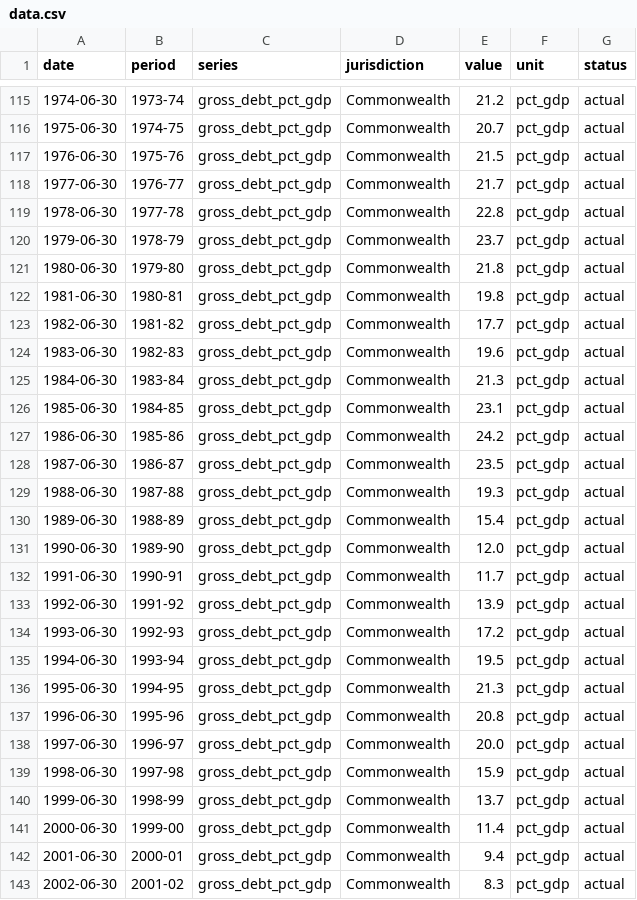
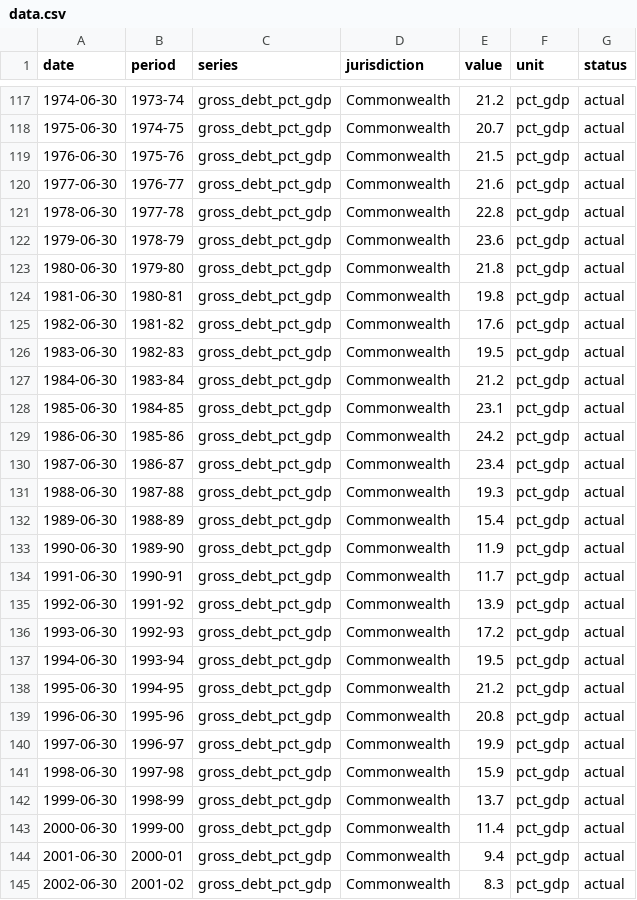
Before and after one commit to toohardbasket-lab/gov-metrics, a CSV file: metrics/commonwealth-debt/data.csv, drawn as a sheet; only a part is shown, gaps mark what is left out; the diff covers the shown part only.

```diff
--- a/metrics/commonwealth-debt/data.csv
+++ b/metrics/commonwealth-debt/data.csv
@@ -117,16 +119,16 @@ date,period,series,jurisdiction,value,unit,status
 1976-06-30,1975-76,gross_debt_pct_gdp,Commonwealth,21.5,pct_gdp,actual
-1977-06-30,1976-77,gross_debt_pct_gdp,Commonwealth,21.7,pct_gdp,actual
+1977-06-30,1976-77,gross_debt_pct_gdp,Commonwealth,21.6,pct_gdp,actual
 1978-06-30,1977-78,gross_debt_pct_gdp,Commonwealth,22.8,pct_gdp,actual
-1979-06-30,1978-79,gross_debt_pct_gdp,Commonwealth,23.7,pct_gdp,actual
+1979-06-30,1978-79,gross_debt_pct_gdp,Commonwealth,23.6,pct_gdp,actual
 1980-06-30,1979-80,gross_debt_pct_gdp,Commonwealth,21.8,pct_gdp,actual
 1981-06-30,1980-81,gross_debt_pct_gdp,Commonwealth,19.8,pct_gdp,actual
-1982-06-30,1981-82,gross_debt_pct_gdp,Commonwealth,17.7,pct_gdp,actual
-1983-06-30,1982-83,gross_debt_pct_gdp,Commonwealth,19.6,pct_gdp,actual
-1984-06-30,1983-84,gross_debt_pct_gdp,Commonwealth,21.3,pct_gdp,actual
+1982-06-30,1981-82,gross_debt_pct_gdp,Commonwealth,17.6,pct_gdp,actual
+1983-06-30,1982-83,gross_debt_pct_gdp,Commonwealth,19.5,pct_gdp,actual
+1984-06-30,1983-84,gross_debt_pct_gdp,Commonwealth,21.2,pct_gdp,actual
 1985-06-30,1984-85,gross_debt_pct_gdp,Commonwealth,23.1,pct_gdp,actual
 1986-06-30,1985-86,gross_debt_pct_gdp,Commonwealth,24.2,pct_gdp,actual
-1987-06-30,1986-87,gross_debt_pct_gdp,Commonwealth,23.5,pct_gdp,actual
+1987-06-30,1986-87,gross_debt_pct_gdp,Commonwealth,23.4,pct_gdp,actual
 1988-06-30,1987-88,gross_debt_pct_gdp,Commonwealth,19.3,pct_gdp,actual
 1989-06-30,1988-89,gross_debt_pct_gdp,Commonwealth,15.4,pct_gdp,actual
-1990-06-30,1989-90,gross_debt_pct_gdp,Commonwealth,12.0,pct_gdp,actual
+1990-06-30,1989-90,gross_debt_pct_gdp,Commonwealth,11.9,pct_gdp,actual
 1991-06-30,1990-91,gross_debt_pct_gdp,Commonwealth,11.7,pct_gdp,actual
@@ -135,5 +137,5 @@ date,period,series,jurisdiction,value,unit,status
 1994-06-30,1993-94,gross_debt_pct_gdp,Commonwealth,19.5,pct_gdp,actual
-1995-06-30,1994-95,gross_debt_pct_gdp,Commonwealth,21.3,pct_gdp,actual
+1995-06-30,1994-95,gross_debt_pct_gdp,Commonwealth,21.2,pct_gdp,actual
 1996-06-30,1995-96,gross_debt_pct_gdp,Commonwealth,20.8,pct_gdp,actual
-1997-06-30,1996-97,gross_debt_pct_gdp,Commonwealth,20.0,pct_gdp,actual
+1997-06-30,1996-97,gross_debt_pct_gdp,Commonwealth,19.9,pct_gdp,actual
 1998-06-30,1997-98,gross_debt_pct_gdp,Commonwealth,15.9,pct_gdp,actual
```
Also changed, not shown: 4 added rows and 26 edited cells elsewhere in this file, shared/cpi_june.csv, 23 other files.
